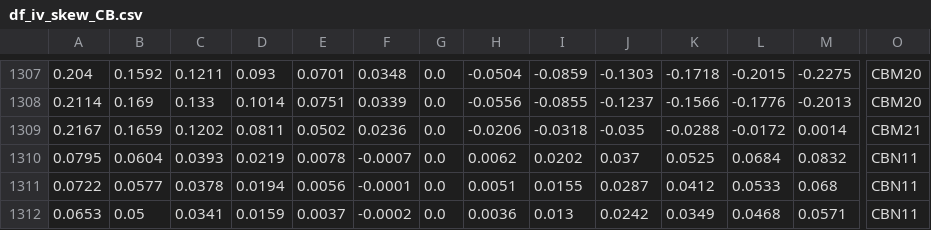
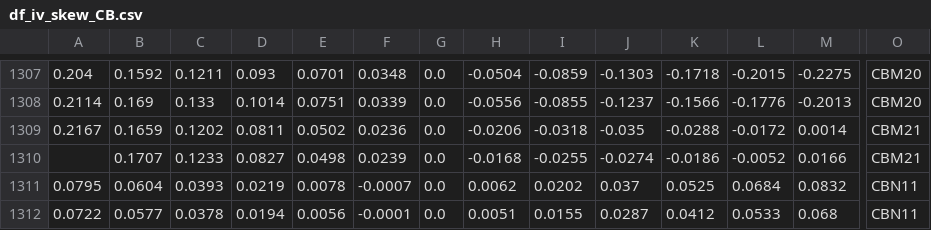
Before and after one commit to bgithub1/volgrid, a CSV file: volgrid/df_iv_skew_CB.csv, drawn as a sheet; only a part is shown, gaps mark what is left out; the shorter side is filled out with more unchanged rows; rows hold the shown columns only; the diff names each change by its address in the sheet, - before the commit and + after, or states it on an @@ line.

```diff
--- a/volgrid/df_iv_skew_CB.csv
+++ b/volgrid/df_iv_skew_CB.csv
+row 1310:  | 0.1707 | 0.1233 | 0.0827 | 0.0498 | 0.0239 | 0.0 | -0.0168 | -0.0255 | -0.0274 | -0.0186 | -0.0052 | 0.0166 | CBM21
```
Also changed, not shown: volgrid/df_cash_futures_CB.csv, volgrid/df_iv_skew_ES.csv, 4 other files.
